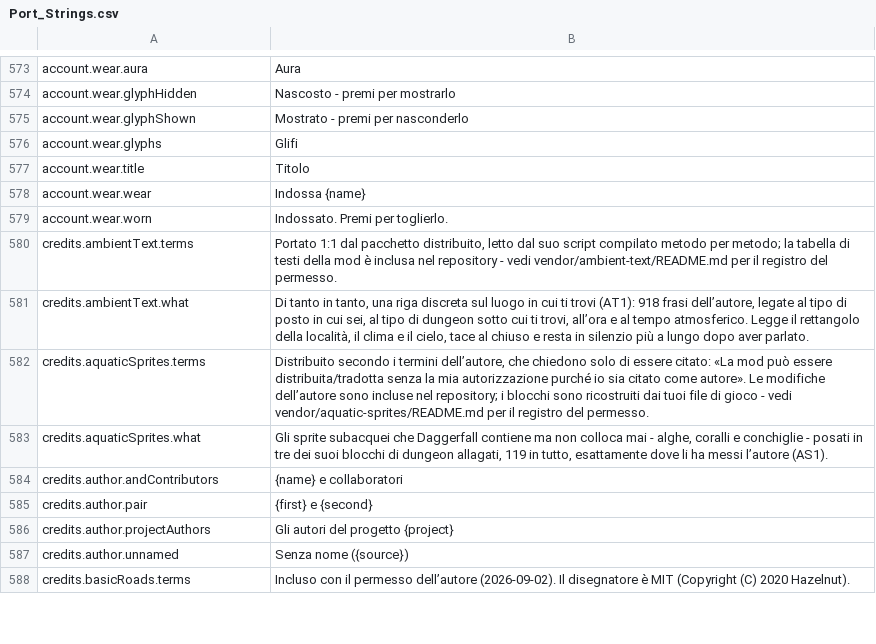
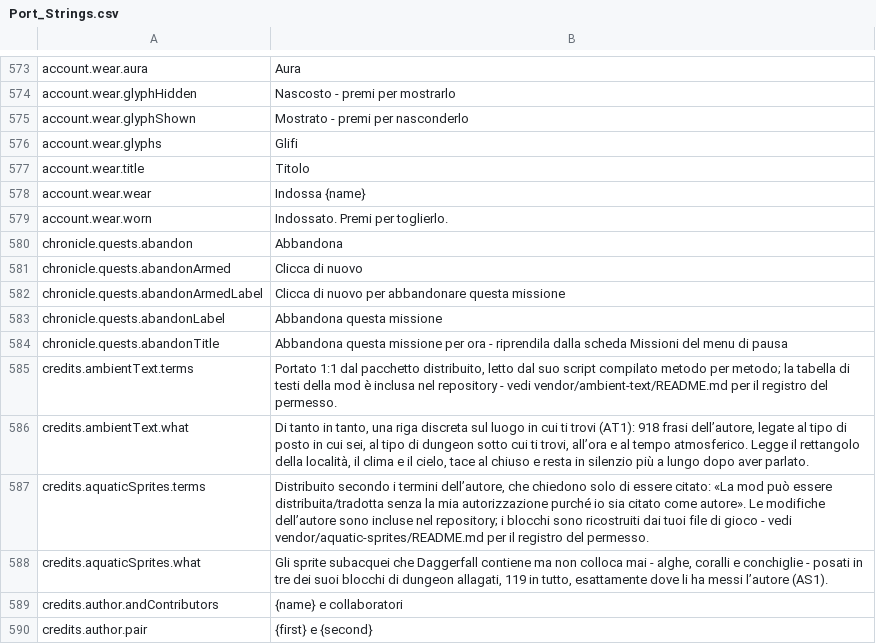
Before and after one commit to BearddOddity/daggerfall-online-modding, a CSV file: locales/it/Port_Strings.csv, drawn as a sheet; only a part is shown, gaps mark what is left out; the shorter side is filled out with more unchanged rows.

```diff
--- a/locales/it/Port_Strings.csv
+++ b/locales/it/Port_Strings.csv
@@ -579,2 +579,7 @@ account.wear.wear,"Indossa {name}"
 account.wear.worn,"Indossato. Premi per toglierlo."
+chronicle.quests.abandon,"Abbandona"
+chronicle.quests.abandonArmed,"Clicca di nuovo"
+chronicle.quests.abandonArmedLabel,"Clicca di nuovo per abbandonare questa missione"
+chronicle.quests.abandonLabel,"Abbandona questa missione"
+chronicle.quests.abandonTitle,"Abbandona questa missione per ora - riprendila dalla scheda Missioni del menu di pausa"
 credits.ambientText.terms,"Portato 1:1 dal pacchetto distribuito, letto dal suo script compilato metodo per metodo; la tabella di testi della mod è inclusa nel repository - vedi vendor/ambient-text/README.md per il registro del permesso."
```
Also changed, not shown: locales/bg/Port_Strings.csv, locales/fr/Port_Strings.csv, 48 other files.
